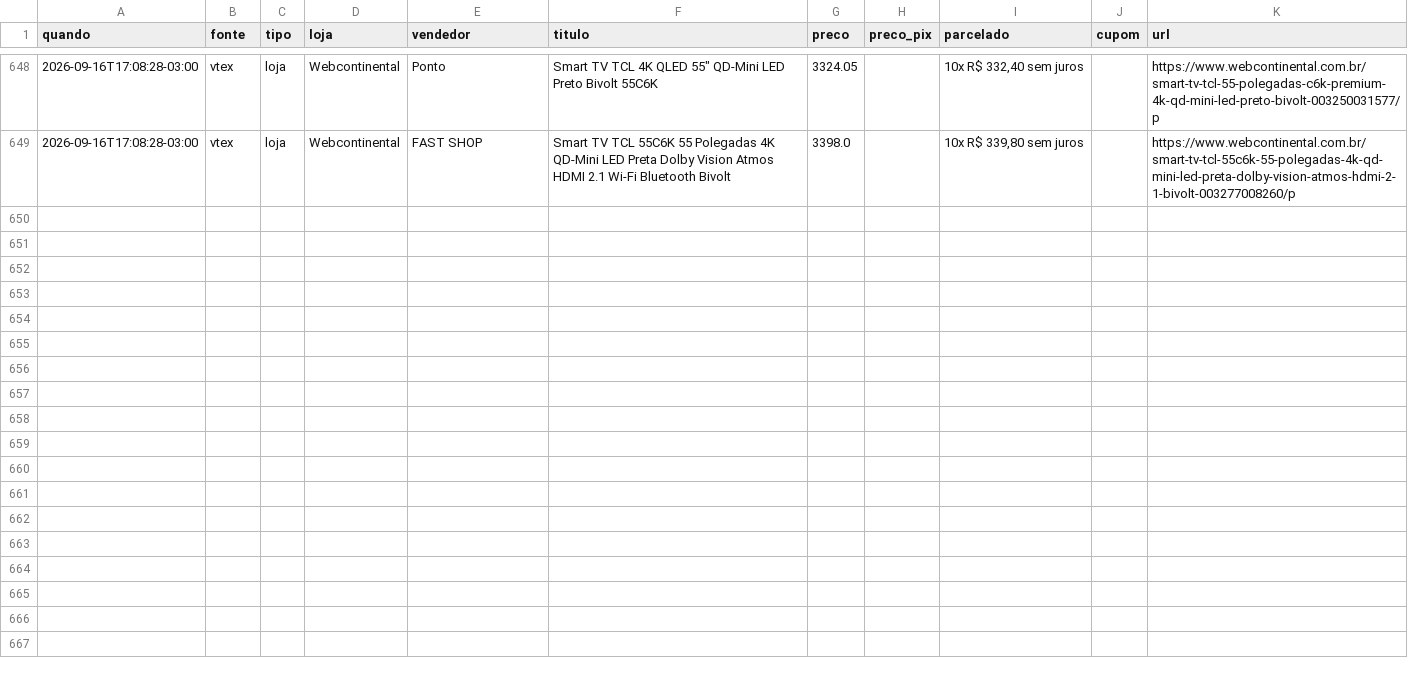
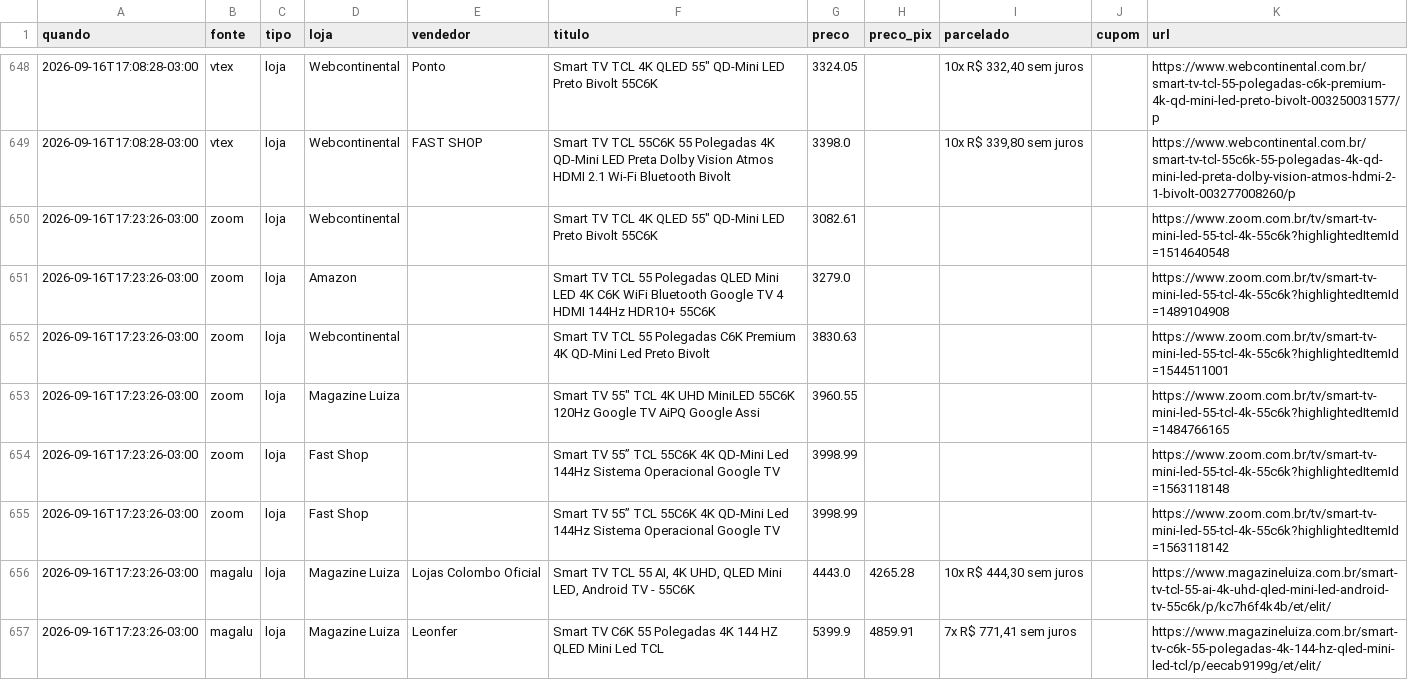
Before and after one commit to luisdfcalazans-dot/tcl-55c6k-monitor, a CSV file: docs/data/historico_cloud.csv, drawn as a sheet; only a part is shown, gaps mark what is left out; the diff covers the shown part only; the diff names each change by its address in the sheet, - before the commit and + after, or states it on an @@ line.

Commit message:
coleta cloud 2026-09-16 20:23

```diff
--- a/docs/data/historico_cloud.csv
+++ b/docs/data/historico_cloud.csv
+row 650: 2026-09-16T17:23:26-03:00 | zoom | loja | Webcontinental |  | Smart TV TCL 4K QLED 55" QD-Mini LED Preto Bivolt 55C6K | 3082.61 |  |  |  | https://www.zoom.com.br/tv/smart-tv-mini-led-55-tcl-4k-55c6k?highlightedItemId=1514640548
+row 651: 2026-09-16T17:23:26-03:00 | zoom | loja | Amazon |  | Smart TV TCL 55 Polegadas QLED Mini LED 4K C6K WiFi Bluetooth Google TV 4 HDMI 144Hz HDR10+ 55C6K | 3279.0 |  |  |  | https://www.zoom.com.br/tv/smart-tv-mini-led-55-tcl-4k-55c6k?highlightedItemId=1489104908
+row 652: 2026-09-16T17:23:26-03:00 | zoom | loja | Webcontinental |  | Smart TV TCL 55 Polegadas C6K Premium 4K QD-Mini Led Preto Bivolt | 3830.63 |  |  |  | https://www.zoom.com.br/tv/smart-tv-mini-led-55-tcl-4k-55c6k?highlightedItemId=1544511001
+row 653: 2026-09-16T17:23:26-03:00 | zoom | loja | Magazine Luiza |  | Smart TV 55" TCL 4K UHD MiniLED 55C6K 120Hz Google TV AiPQ Google Assi | 3960.55 |  |  |  | https://www.zoom.com.br/tv/smart-tv-mini-led-55-tcl-4k-55c6k?highlightedItemId=1484766165
+row 654: 2026-09-16T17:23:26-03:00 | zoom | loja | Fast Shop |  | Smart TV 55” TCL 55C6K 4K QD-Mini Led 144Hz Sistema Operacional Google TV | 3998.99 |  |  |  | https://www.zoom.com.br/tv/smart-tv-mini-led-55-tcl-4k-55c6k?highlightedItemId=1563118148
+row 655: 2026-09-16T17:23:26-03:00 | zoom | loja | Fast Shop |  | Smart TV 55” TCL 55C6K 4K QD-Mini Led 144Hz Sistema Operacional Google TV | 3998.99 |  |  |  | https://www.zoom.com.br/tv/smart-tv-mini-led-55-tcl-4k-55c6k?highlightedItemId=1563118142
+row 656: 2026-09-16T17:23:26-03:00 | magalu | loja | Magazine Luiza | Lojas Colombo Oficial | Smart TV TCL 55 AI, 4K UHD, QLED Mini LED, Android TV - 55C6K | 4443.0 | 4265.28 | 10x R$ 444,30 sem juros |  | https://www.magazineluiza.com.br/smart-tv-tcl-55-ai-4k-uhd-qled-mini-led-android-tv-55c6k/p/kc7h6f4k4b/et/elit/
+row 657: 2026-09-16T17:23:26-03:00 | magalu | loja | Magazine Luiza | Leonfer | Smart TV C6K 55 Polegadas 4K 144 HZ QLED Mini Led TCL | 5399.9 | 4859.91 | 7x R$ 771,41 sem juros |  | https://www.magazineluiza.com.br/smart-tv-c6k-55-polegadas-4k-144-hz-qled-mini-led-tcl/p/eecab9199g/et/elit/
```
Also changed, not shown: 8 added rows elsewhere in this file, 2 other files.
